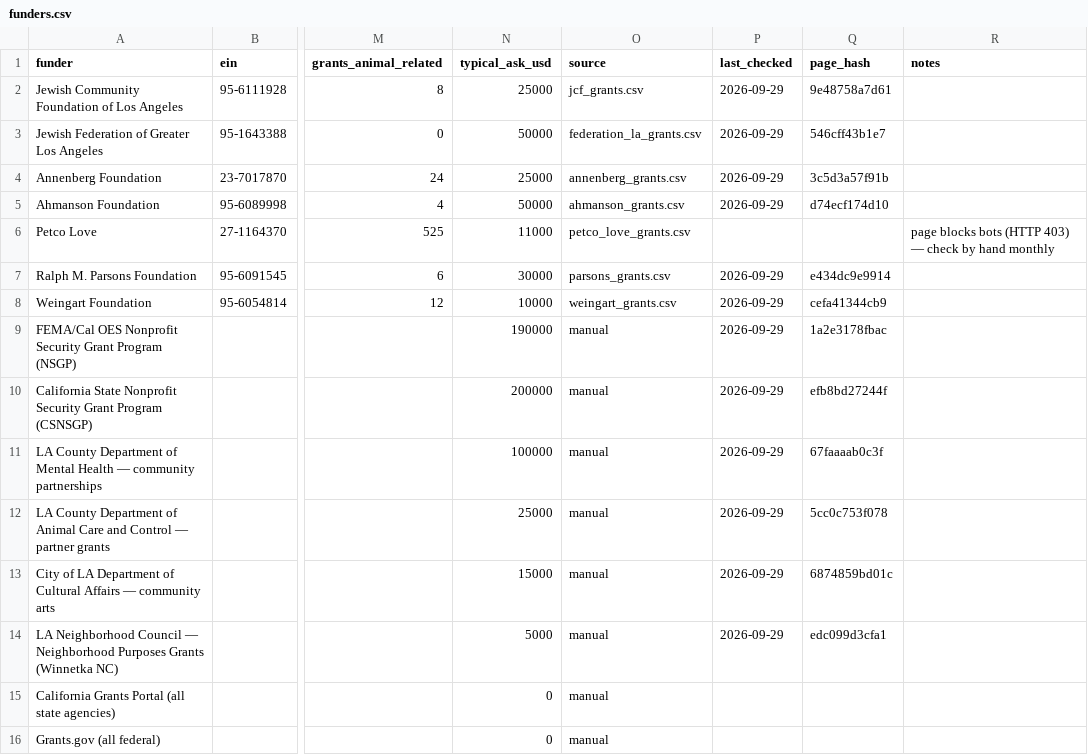
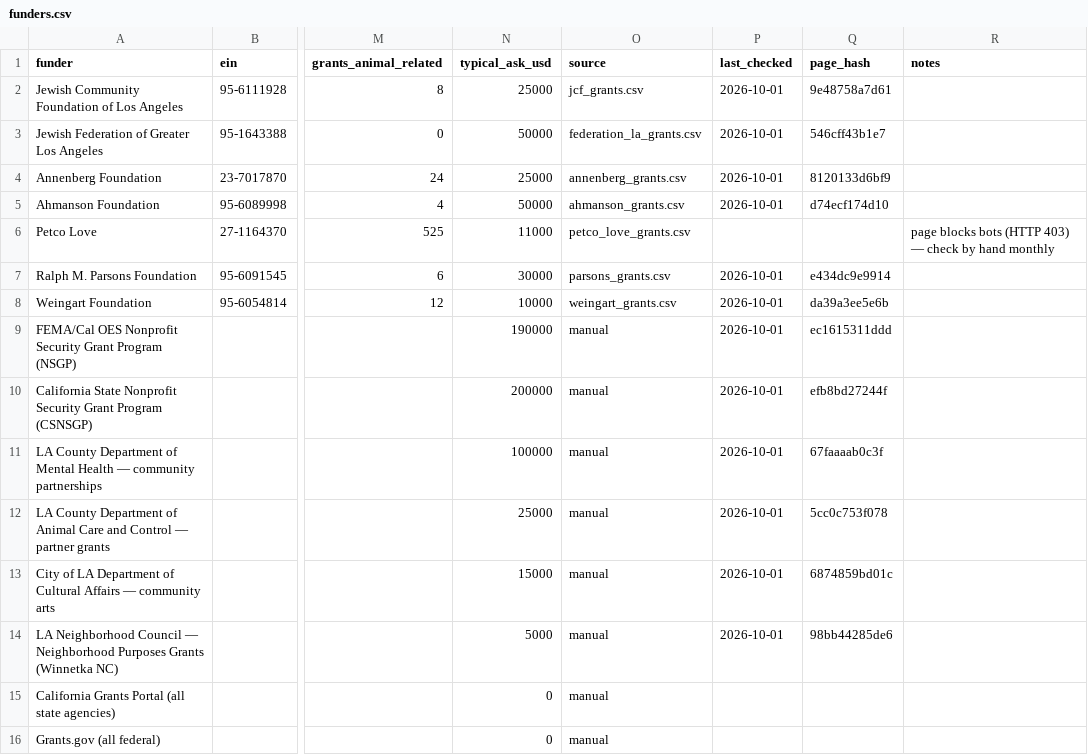
Before and after one commit to monkemoney/pizzabot, a CSV file: docs/ops/tools/grants/funders.csv, drawn as a sheet; only a part is shown, gaps mark what is left out; the diff names each change by its address in the sheet, - before the commit and + after, or states it on an @@ line.

```diff
--- a/docs/ops/tools/grants/funders.csv
+++ b/docs/ops/tools/grants/funders.csv
-P2:P5 (last_checked): 2026-09-29
+P2:P5 (last_checked): 2026-10-01
-Q4 (page_hash): 3c5d3a57f91b
+Q4 (page_hash): 8120133d6bf9
-P7:P14 (last_checked): 2026-09-29
+P7:P14 (last_checked): 2026-10-01
-Q8 (page_hash): cefa41344cb9
+Q8 (page_hash): da39a3ee5e6b
-Q9 (page_hash): 1a2e3178fbac
+Q9 (page_hash): ec1615311ddd
-Q14 (page_hash): edc099d3cfa1
+Q14 (page_hash): 98bb44285de6
```
Also changed, not shown: 6 other files.
